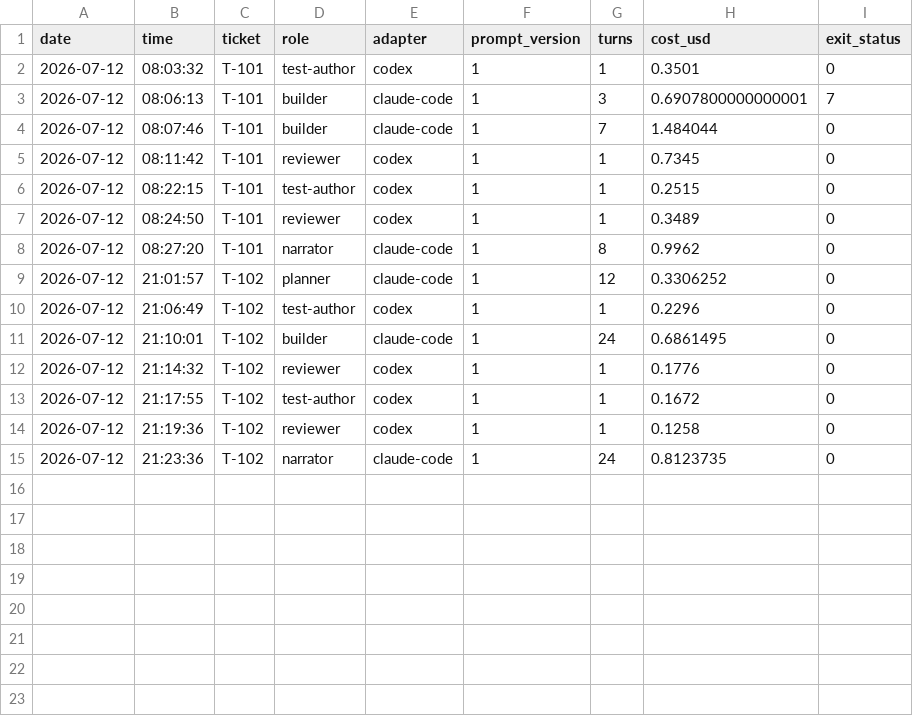
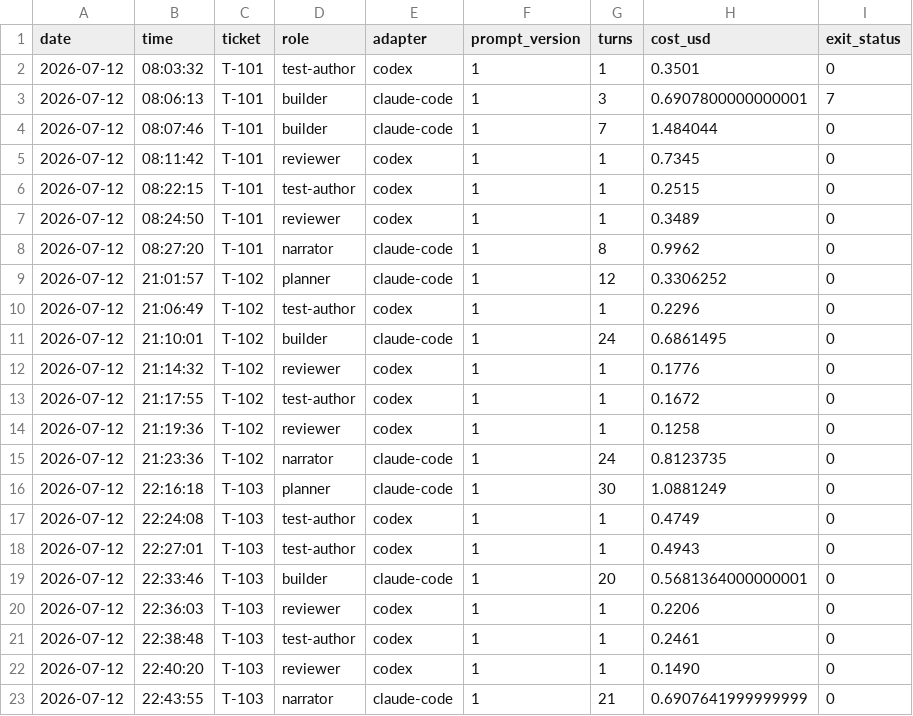
Before and after one commit to nysa-company/software-factory, a CSV file: conformance/factory/ledger.csv, drawn as a sheet.

```diff
--- a/conformance/factory/ledger.csv
+++ b/conformance/factory/ledger.csv
@@ -15 +15,9 @@ date,time,ticket,role,adapter,prompt_version,turns,cost_usd,exit_status
 2026-07-12,21:23:36,T-102,narrator,claude-code,1,24,0.8123735,0
+2026-07-12,22:16:18,T-103,planner,claude-code,1,30,1.0881249,0
+2026-07-12,22:24:08,T-103,test-author,codex,1,1,0.4749,0
+2026-07-12,22:27:01,T-103,test-author,codex,1,1,0.4943,0
+2026-07-12,22:33:46,T-103,builder,claude-code,1,20,0.5681364000000001,0
+2026-07-12,22:36:03,T-103,reviewer,codex,1,1,0.2206,0
+2026-07-12,22:38:48,T-103,test-author,codex,1,1,0.2461,0
+2026-07-12,22:40:20,T-103,reviewer,codex,1,1,0.1490,0
+2026-07-12,22:43:55,T-103,narrator,claude-code,1,21,0.6907641999999999,0
```
Also changed, not shown: 1 other file.
